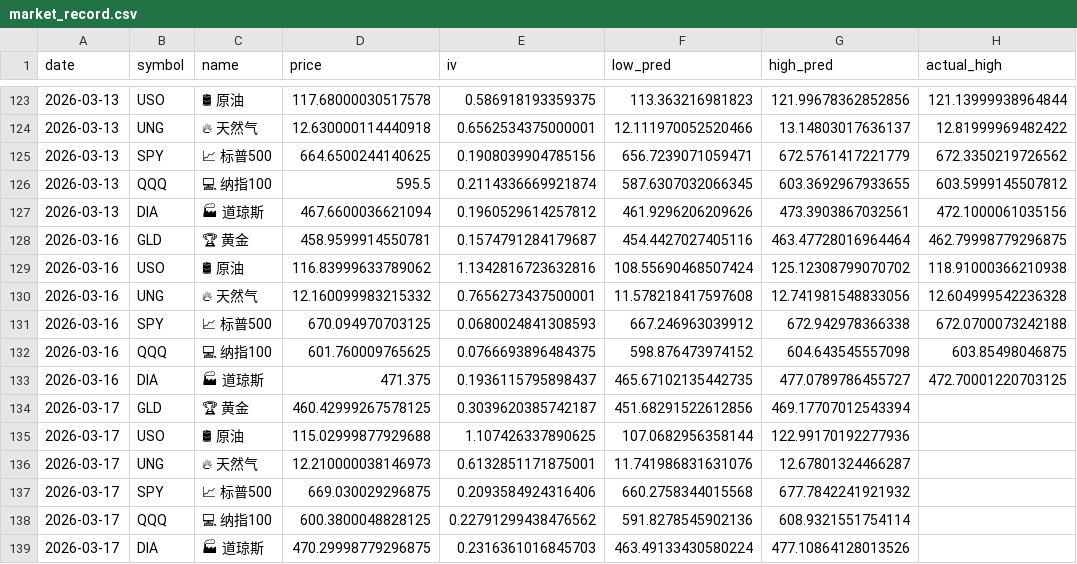
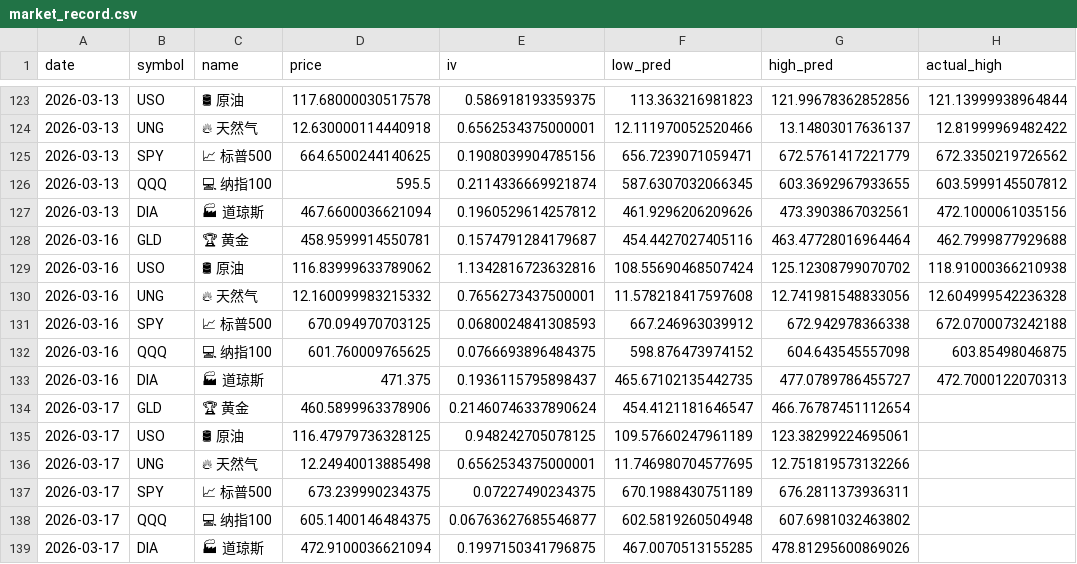
Before and after one commit to dancai1024/dancaidaily-market-Databot, a CSV file: market_record.csv, drawn as a sheet; only a part is shown, gaps mark what is left out; the diff names each change by its address in the sheet, - before the commit and + after, or states it on an @@ line.

```diff
--- a/market_record.csv
+++ b/market_record.csv
-H128 (actual_high): 462.79998779296875
+H128 (actual_high): 462.7999877929688
-H133 (actual_high): 472.70001220703125
+H133 (actual_high): 472.7000122070313
-D134 (price): 460.42999267578125
+D134 (price): 460.5899963378906
-E134 (iv): 0.3039620385742187
+E134 (iv): 0.21460746337890624
-F134 (low_pred): 451.68291522612856
+F134 (low_pred): 454.4121181646547
-G134 (high_pred): 469.17707012543394
+G134 (high_pred): 466.76787451112654
-D135 (price): 115.02999877929688
+D135 (price): 116.47979736328125
-E135 (iv): 1.107426337890625
+E135 (iv): 0.948242705078125
-F135 (low_pred): 107.0682956358144
+F135 (low_pred): 109.57660247961189
-G135 (high_pred): 122.99170192277936
+G135 (high_pred): 123.38299224695061
-D136 (price): 12.210000038146973
+D136 (price): 12.24940013885498
-E136 (iv): 0.6132851171875001
+E136 (iv): 0.6562534375000001
-F136 (low_pred): 11.741986831631076
+F136 (low_pred): 11.746980704577695
-G136 (high_pred): 12.67801324466287
+G136 (high_pred): 12.751819573132266
-D137 (price): 669.030029296875
+D137 (price): 673.239990234375
-E137 (iv): 0.2093584924316406
+E137 (iv): 0.07227490234375
-F137 (low_pred): 660.2758344015568
+F137 (low_pred): 670.1988430751189
-G137 (high_pred): 677.7842241921932
+G137 (high_pred): 676.2811373936311
-D138 (price): 600.3800048828125
+D138 (price): 605.1400146484375
-E138 (iv): 0.22791299438476562
+E138 (iv): 0.06763627685546877
-F138 (low_pred): 591.8278545902136
+F138 (low_pred): 602.5819260504948
-G138 (high_pred): 608.9321551754114
+G138 (high_pred): 607.6981032463802
-D139 (price): 470.29998779296875
+D139 (price): 472.9100036621094
-E139 (iv): 0.2316361016845703
+E139 (iv): 0.1997150341796875
-F139 (low_pred): 463.49133430580224
+F139 (low_pred): 467.0070513155285
-G139 (high_pred): 477.10864128013526
+G139 (high_pred): 478.81295600869026
```
